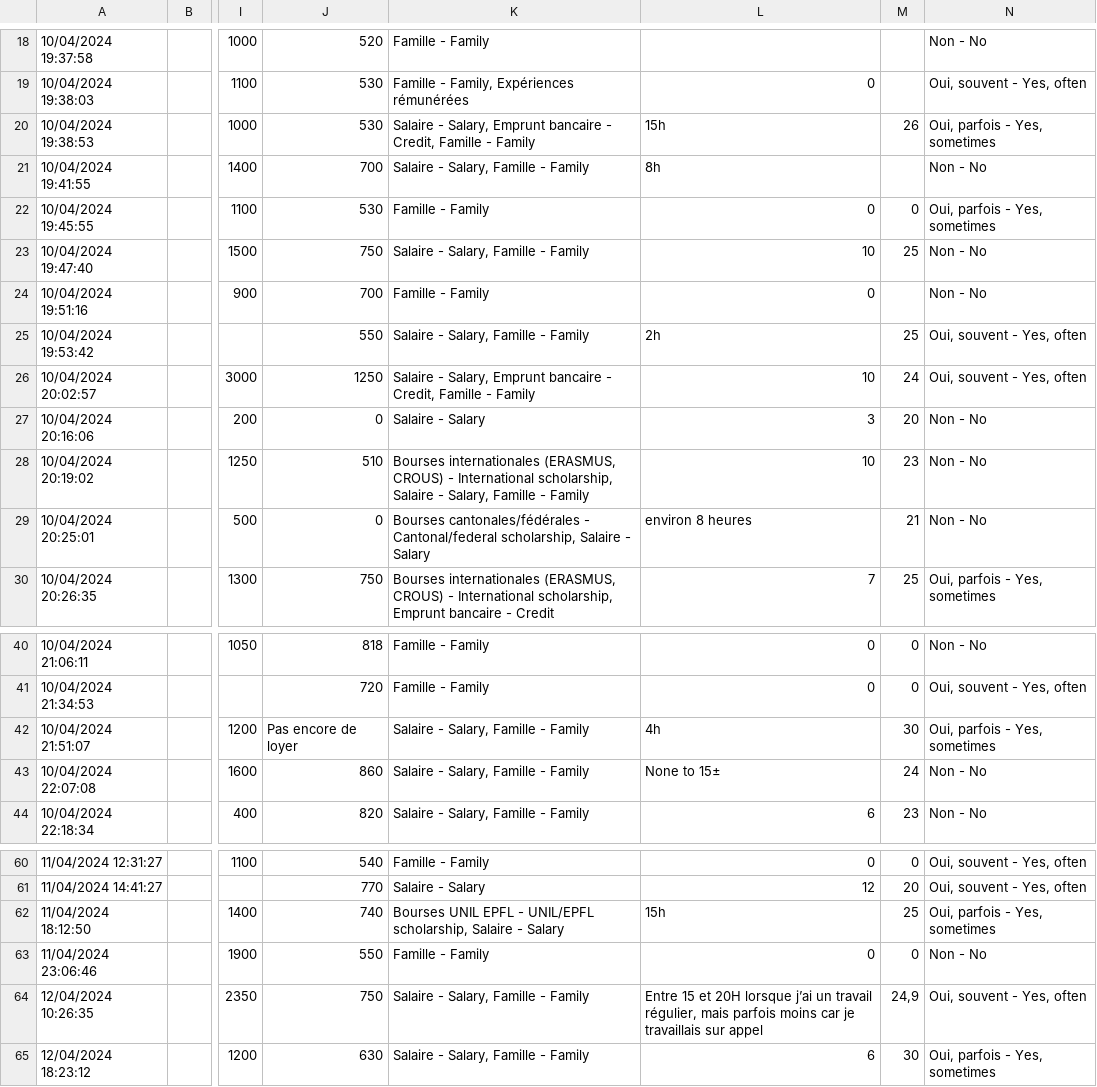
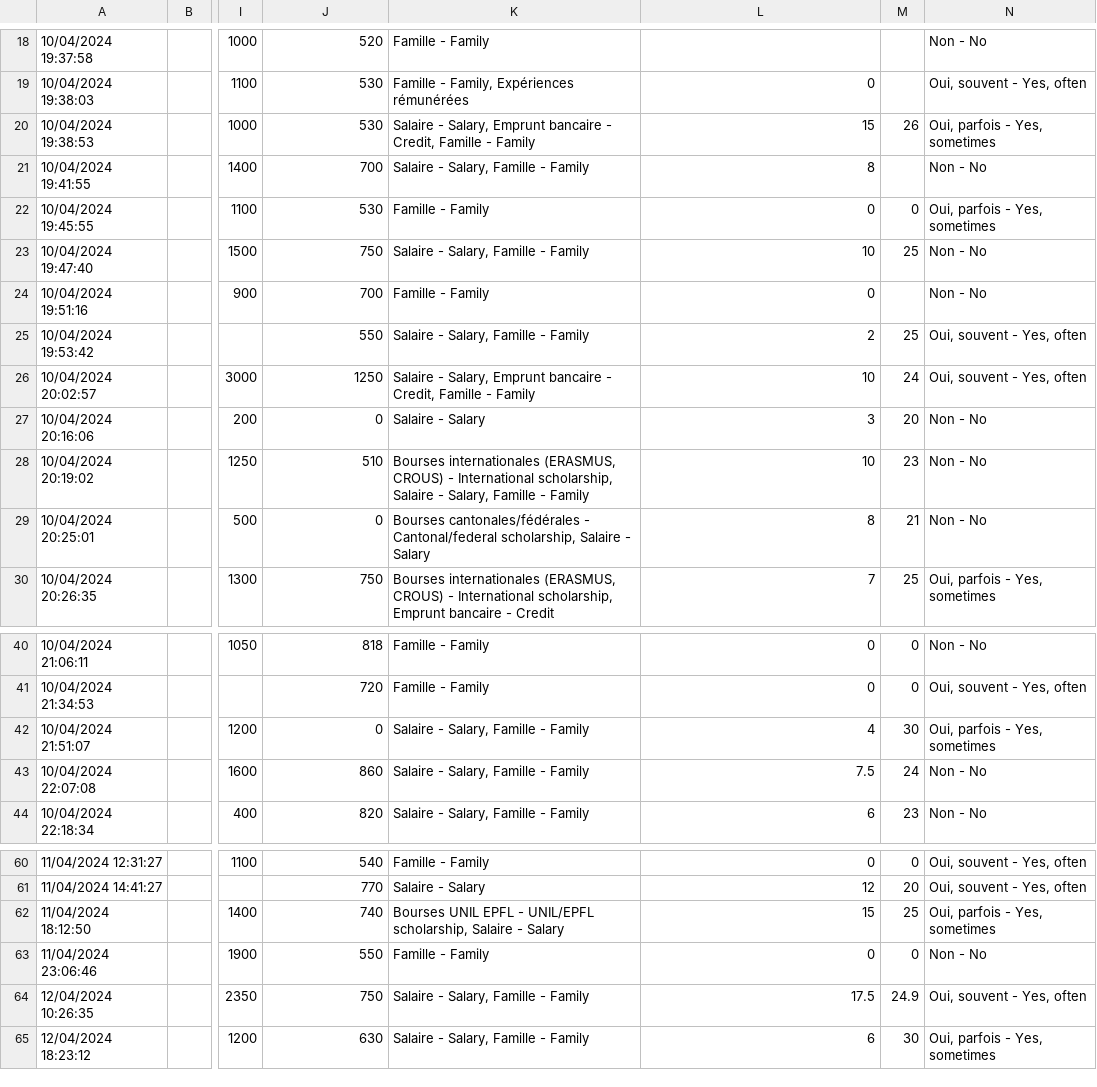
Before and after one commit to ClarissePierre/Precarite_Analyse, a CSV file: precarite.csv, drawn as a sheet; only a part is shown, gaps mark what is left out; the diff names each change by its address in the sheet, - before the commit and + after, or states it on an @@ line.

```diff
--- a/precarite.csv
+++ b/precarite.csv
-L20: 15h
+L20: 15
-L21: 8h
+L21: 8
-L25: 2h
+L25: 2
-L29: environ 8 heures
+L29: 8
-J42: Pas encore de loyer
+J42: 0
-L42: 4h
+L42: 4
-L43: None to 15±
+L43: 7.5
-L62: 15h
+L62: 15
-L64: Entre 15 et 20H lorsque j’ai un travail régulier, mais parfois moins car je travaillais sur appel
+L64: 17.5
-M64: 24,9
+M64: 24.9
```
Also changed, not shown: 1 other file.
